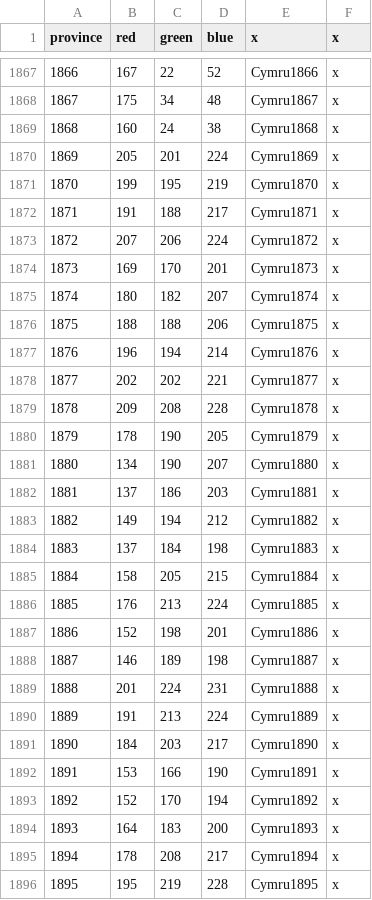
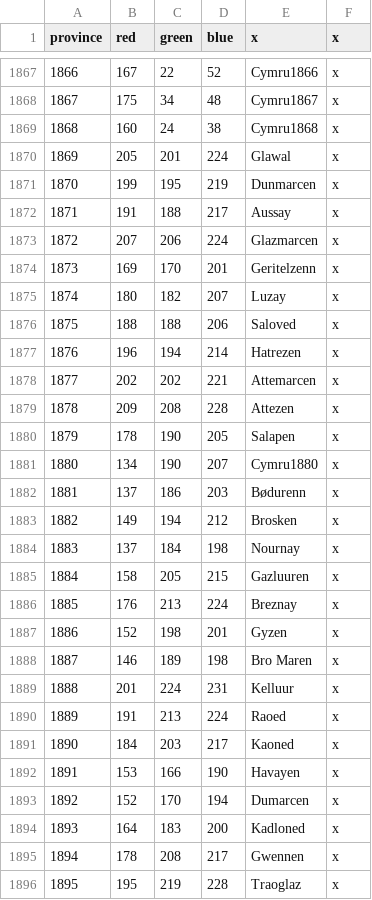
Before and after one commit to Silver-Creative/rathnir, a CSV file: map/definition.csv, drawn as a sheet; only a part is shown, gaps mark what is left out; the diff covers the shown part only.

Commit message:
some cymru provinces

```diff
--- a/map/definition.csv
+++ b/map/definition.csv
@@ -1869,28 +1869,28 @@ province;red;green;blue;x;x
 1868;160;24;38;Cymru1868;x
-1869;205;201;224;Cymru1869;x
-1870;199;195;219;Cymru1870;x
-1871;191;188;217;Cymru1871;x
-1872;207;206;224;Cymru1872;x
-1873;169;170;201;Cymru1873;x
-1874;180;182;207;Cymru1874;x
-1875;188;188;206;Cymru1875;x
-1876;196;194;214;Cymru1876;x
-1877;202;202;221;Cymru1877;x
-1878;209;208;228;Cymru1878;x
-1879;178;190;205;Cymru1879;x
+1869;205;201;224;Glawal;x
+1870;199;195;219;Dunmarcen;x
+1871;191;188;217;Aussay;x
+1872;207;206;224;Glazmarcen;x
+1873;169;170;201;Geritelzenn;x
+1874;180;182;207;Luzay;x
+1875;188;188;206;Saloved;x
+1876;196;194;214;Hatrezen;x
+1877;202;202;221;Attemarcen;x
+1878;209;208;228;Attezen;x
+1879;178;190;205;Salapen;x
 1880;134;190;207;Cymru1880;x
-1881;137;186;203;Cymru1881;x
-1882;149;194;212;Cymru1882;x
-1883;137;184;198;Cymru1883;x
-1884;158;205;215;Cymru1884;x
-1885;176;213;224;Cymru1885;x
-1886;152;198;201;Cymru1886;x
-1887;146;189;198;Cymru1887;x
-1888;201;224;231;Cymru1888;x
-1889;191;213;224;Cymru1889;x
-1890;184;203;217;Cymru1890;x
-1891;153;166;190;Cymru1891;x
-1892;152;170;194;Cymru1892;x
-1893;164;183;200;Cymru1893;x
-1894;178;208;217;Cymru1894;x
-1895;195;219;228;Cymru1895;x
+1881;137;186;203;Bødurenn;x
+1882;149;194;212;Brosken;x
+1883;137;184;198;Nournay;x
+1884;158;205;215;Gazluuren;x
+1885;176;213;224;Breznay;x
+1886;152;198;201;Gyzen;x
+1887;146;189;198;Bro Maren;x
+1888;201;224;231;Kelluur;x
+1889;191;213;224;Raoed;x
+1890;184;203;217;Kaoned;x
+1891;153;166;190;Havayen;x
+1892;152;170;194;Dumarcen;x
+1893;164;183;200;Kadloned;x
+1894;178;208;217;Gwennen;x
+1895;195;219;228;Traoglaz;x
```
Also changed, not shown: 43 edited cells elsewhere in this file, 52 other files.
